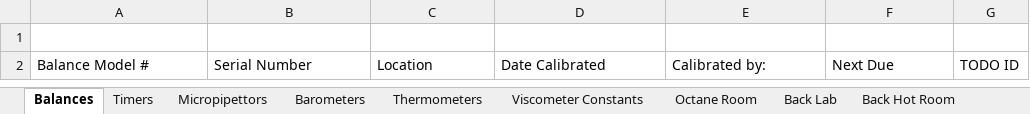
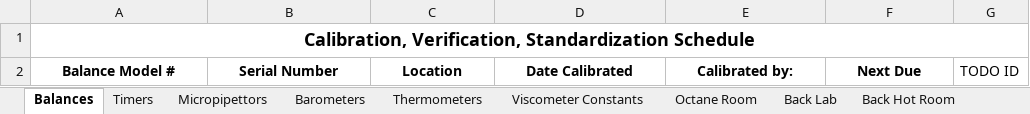
Before and after one commit to cheeordie1/DateManager, an Excel workbook: Calibration_TMA_SOP Schedule_Master Form 101359 TODO.xlsx, sheet Balances, drawn as a sheet; values as stored, in another font and other column widths than the file's, no borders; the diff names each change by its address in the sheet, - before the commit and + after, or states it on an @@ line.

```diff
--- a/Calibration_TMA_SOP Schedule_Master Form 101359 TODO.xlsx (sheet Balances)
+++ b/Calibration_TMA_SOP Schedule_Master Form 101359 TODO.xlsx (sheet Balances)
-A1: (empty)
+A1: Calibration, Verification, Standardization Schedule
+A1:G1 merged
@@ A2:F2 bold: off → on, alignment: left → center @@
```
Also changed, not shown: sheet Octane Room, sheet Middle Lab, sheet Barometers, sheet Back Lab, sheet Back Hot Room, sheet Front Lab, 8 more sheets, other sheet tabs, Calibration_TMA_SOP Schedule_Master Form 101359.xlsx, 2 other files.
